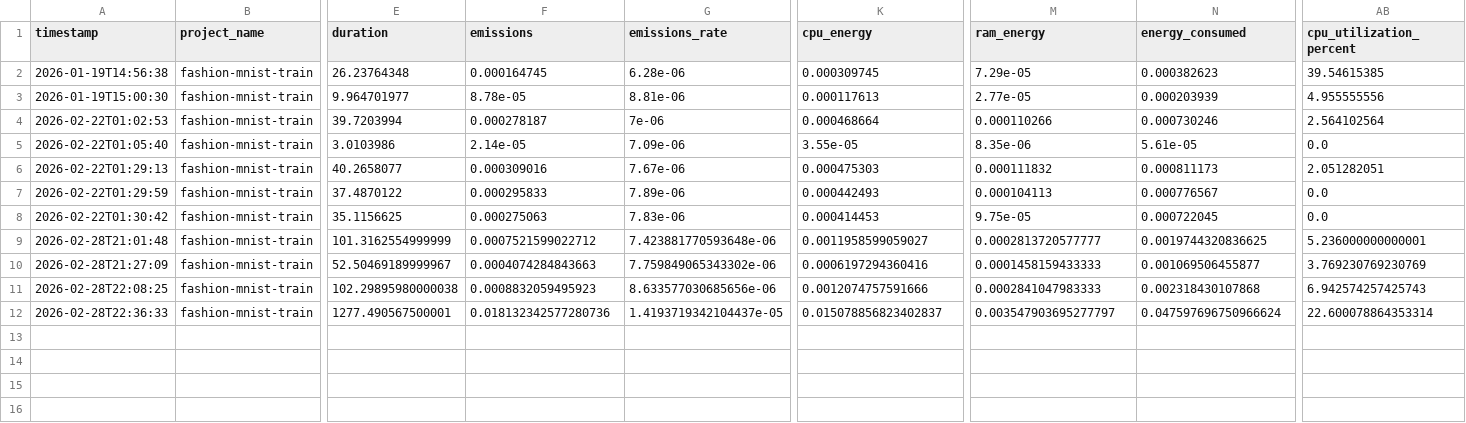
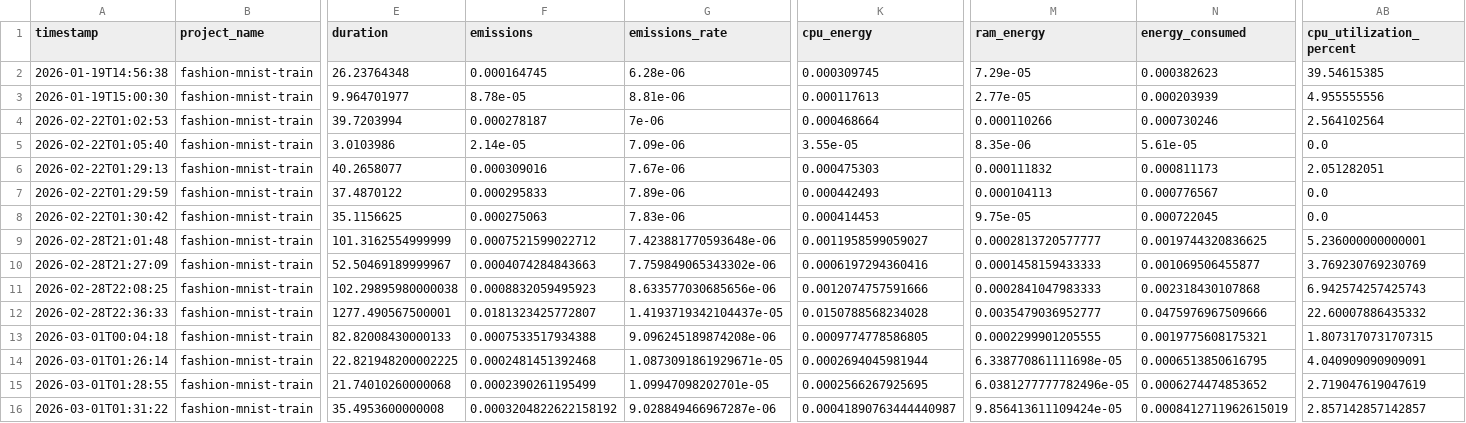
Before and after one commit to heansuh/HANSAL, a CSV file: apps/fashion-mnist/metrics/emissions_train.csv, drawn as a sheet; only a part is shown, gaps mark what is left out; rows hold the shown columns only; the diff names each change by its address in the sheet, - before the commit and + after, or states it on an @@ line.

```diff
--- a/apps/fashion-mnist/metrics/emissions_train.csv
+++ b/apps/fashion-mnist/metrics/emissions_train.csv
-F12 (emissions): 0.018132342577280736
+F12 (emissions): 0.0181323425772807
-K12 (cpu_energy): 0.015078856823402837
+K12 (cpu_energy): 0.0150788568234028
-M12 (ram_energy): 0.003547903695277797
+M12 (ram_energy): 0.0035479036952777
-N12 (energy_consumed): 0.047597696750966624
+N12 (energy_consumed): 0.0475976967509666
-AB12 (cpu_utilization_percent): 22.600078864353314
+AB12 (cpu_utilization_percent): 22.60007886435332
+row 13: 2026-03-01T00:04:18 | fashion-mnist-train | 82.82008430000133 | 0.0007533517934388 | 9.096245189874208e-06 | 0.0009774778586805 | 0.0002299901205555 | 0.0019775608175321 | 1.8073170731707315
+row 14: 2026-03-01T01:26:14 | fashion-mnist-train | 22.821948200002225 | 0.0002481451392468 | 1.0873091861929671e-05 | 0.0002694045981944 | 6.338770861111698e-05 | 0.0006513850616795 | 4.040909090909091
+row 15: 2026-03-01T01:28:55 | fashion-mnist-train | 21.74010260000068 | 0.0002390261195499 | 1.09947098202701e-05 | 0.0002566267925695 | 6.0381277777782496e-05 | 0.0006274474853652 | 2.719047619047619
+row 16: 2026-03-01T01:31:22 | fashion-mnist-train | 35.4953600000008 | 0.0003204822622158192 | 9.028849466967287e-06 | 0.00041890763444440987 | 9.856413611109424e-05 | 0.0008412711962615019 | 2.857142857142857
```
Also changed, not shown: apps/fashion-mnist/metrics/train_benchmark.csv, 33 other files.
